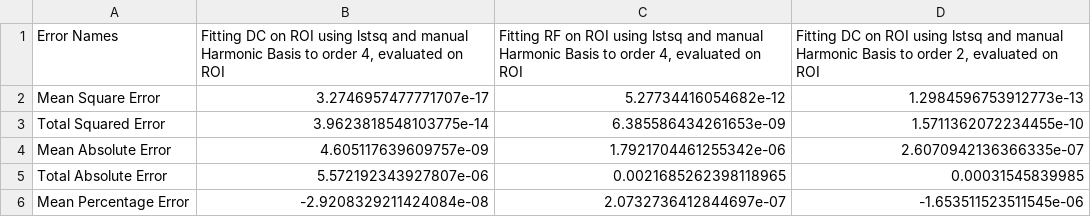
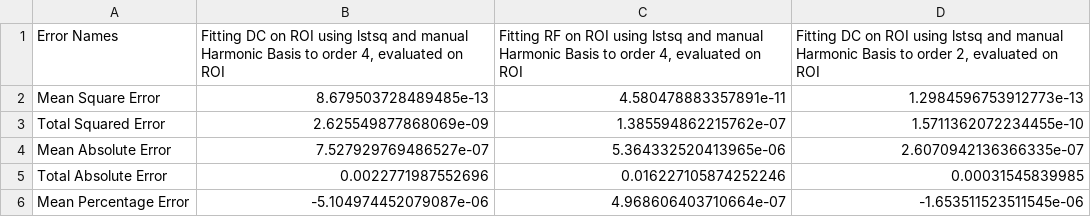
Before and after one commit to HaeffnerLab/PaulTrapAnalysis, a CSV file: notebooks/all_errors.csv, drawn as a sheet.

```diff
--- a/notebooks/all_errors.csv
+++ b/notebooks/all_errors.csv
@@ -1,6 +1,6 @@
 Error Names,"Fitting DC on ROI using lstsq and manual Harmonic Basis to order 4, evaluated on ROI","Fitting RF on ROI using lstsq and manual Harmonic Basis to order 4, evaluated on ROI","Fitting DC on ROI using lstsq and manual Harmonic Basis to order 2, evaluated on ROI"
-Mean Square Error,3.2746957477771707e-17,5.27734416054682e-12,1.2984596753912773e-13
-Total Squared Error,3.9623818548103775e-14,6.385586434261653e-09,1.5711362072234455e-10
-Mean Absolute Error,4.605117639609757e-09,1.7921704461255342e-06,2.6070942136366335e-07
-Total Absolute Error,5.572192343927807e-06,0.0021685262398118965,0.00031545839985
-Mean Percentage Error,-2.9208329211424084e-08,2.0732736412844697e-07,-1.653511523511545e-06
+Mean Square Error,8.679503728489485e-13,4.580478883357891e-11,1.2984596753912773e-13
+Total Squared Error,2.625549877868069e-09,1.385594862215762e-07,1.5711362072234455e-10
+Mean Absolute Error,7.527929769486527e-07,5.364332520413965e-06,2.6070942136366335e-07
+Total Absolute Error,0.0022771987552696,0.016227105874252246,0.00031545839985
+Mean Percentage Error,-5.104974452079087e-06,4.968606403710664e-07,-1.653511523511545e-06
```
Also changed, not shown: 5 other files.
